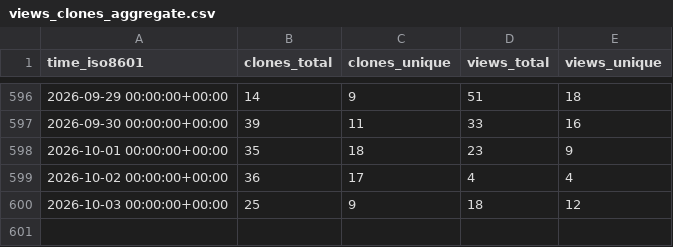
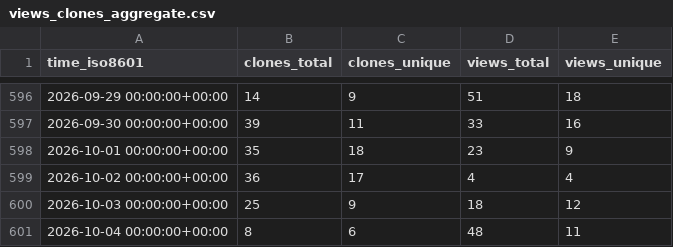
Before and after one commit to privacysandbox/privacy-sandbox-demos, a CSV file: privacysandbox/privacy-sandbox-demos/ghrs-data/views_clones_aggregate.csv, drawn as a sheet; only a part is shown, gaps mark what is left out.

```diff
--- a/privacysandbox/privacy-sandbox-demos/ghrs-data/views_clones_aggregate.csv
+++ b/privacysandbox/privacy-sandbox-demos/ghrs-data/views_clones_aggregate.csv
@@ -600 +600,2 @@ time_iso8601,clones_total,clones_unique,views_total,views_unique
 2026-10-03 00:00:00+00:00,25,9,18,12
+2026-10-04 00:00:00+00:00,8,6,48,11
```
Also changed, not shown: 1 other file.
